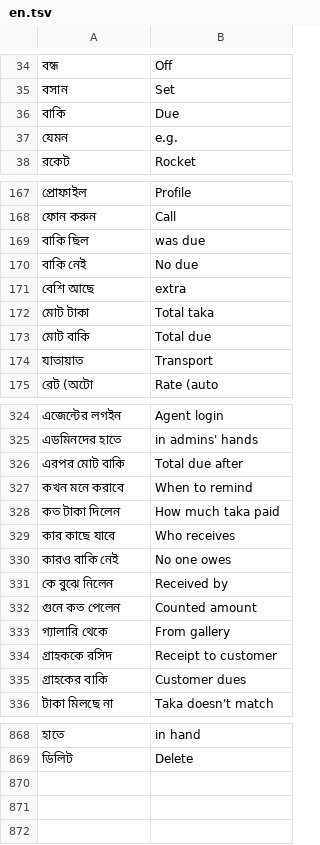
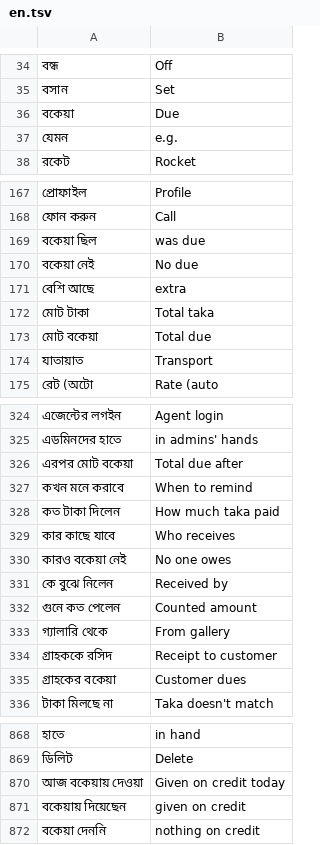
Before and after one commit to iamsaifsaiful/digital_brain, a TSV file: tool/en.tsv, drawn as a sheet; only a part is shown, gaps mark what is left out; the diff covers the shown part only; the diff names each change by its address in the sheet, - before the commit and + after, or states it on an @@ line.

```diff
--- a/tool/en.tsv
+++ b/tool/en.tsv
-A36: বাকি
+A36: বকেয়া
-A169: বাকি ছিল
+A169: বকেয়া ছিল
-A170: বাকি নেই
+A170: বকেয়া নেই
-A173: মোট বাকি
+A173: মোট বকেয়া
-A326: এরপর মোট বাকি
+A326: এরপর মোট বকেয়া
-A330: কারও বাকি নেই
+A330: কারও বকেয়া নেই
-A335: গ্রাহকের বাকি
+A335: গ্রাহকের বকেয়া
+row 870: আজ বকেয়ায় দেওয়া | Given on credit today
+row 871: বকেয়ায় দিয়েছেন | given on credit
+row 872: বকেয়া দেননি | nothing on credit
```
Also changed, not shown: 35 edited cells elsewhere in this file, 17 other files.
